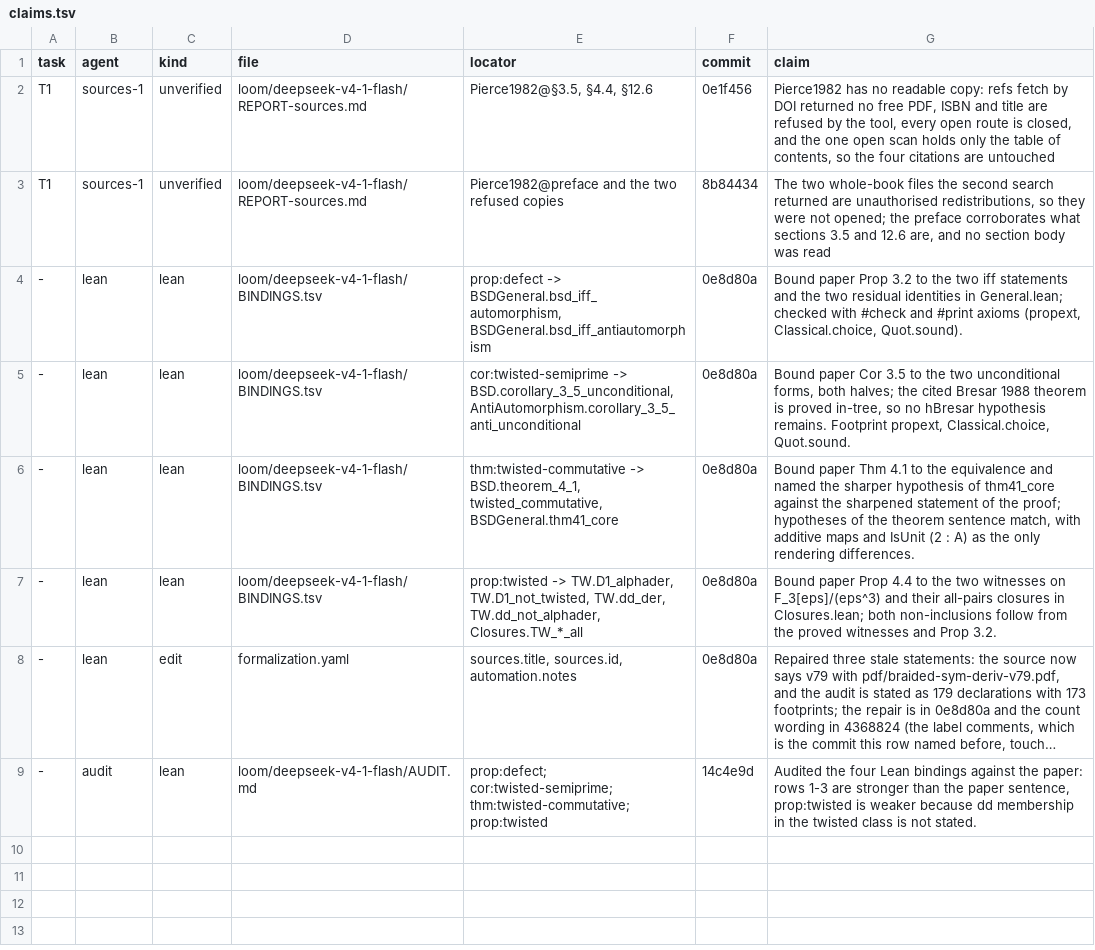
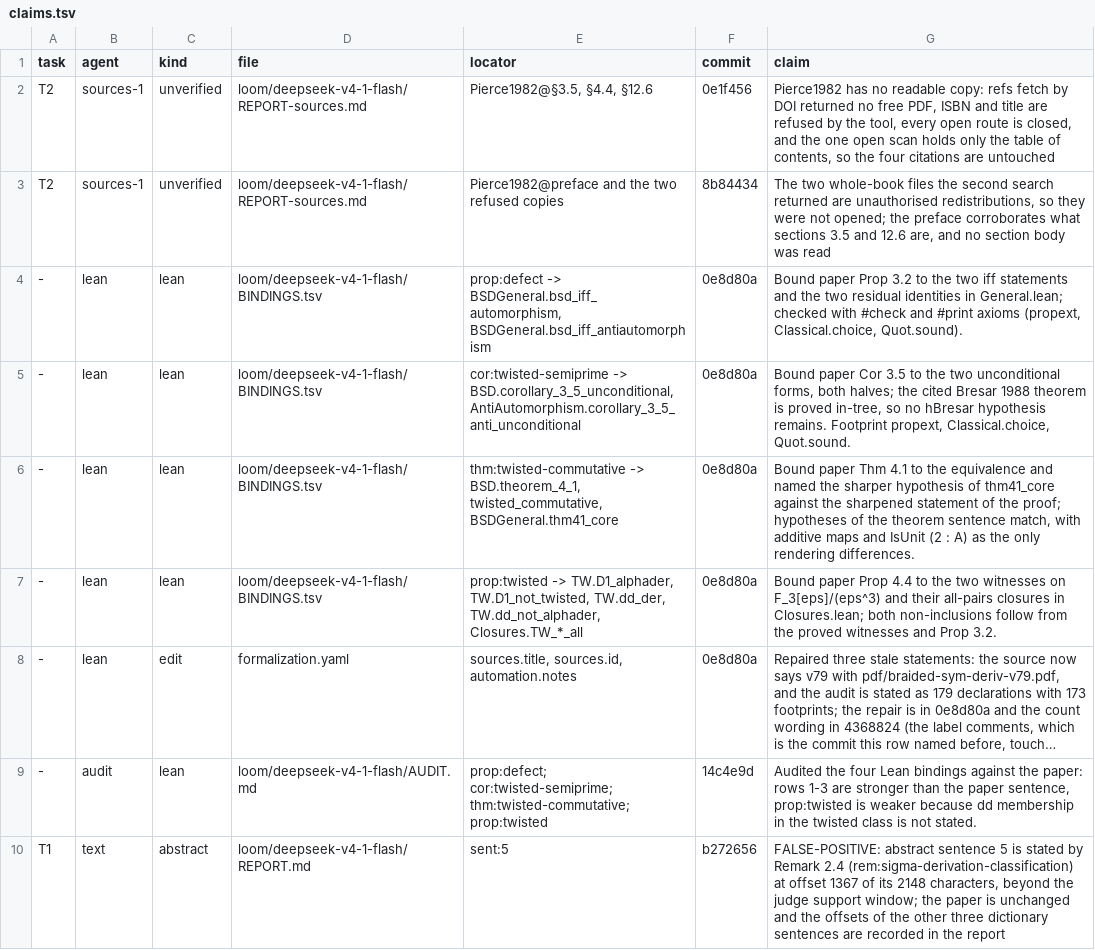
Before and after one commit to abderrahim-lectures/braided-sym-deriv, a TSV file: loom/deepseek-v4-1-flash/claims.tsv, drawn as a sheet; long unchanged cells end in ….

Commit message:
the rebuilt pack: T1 is the abstract sentence, T2 is Pierce; the abstract row answered as FALSE-POSITIVE
Installed the 20:21 build of the pack (2 tasks, abstract FAIL on sentence 5 only). The Pierce
rows are renumbered T1 to T2 to match it, and T1 gets a claim row: the sentence is stated by
Remark 2.4 at offset 1367 of its 2148 characters, while the two sentences the judge does
accept sit at 333 and 891. The score falls with the offset, and the same paper passed the row
in the 16:43 build, so the flag is the support window and not the paper. No paper change.

Loom-Checked: deepseek-v4-1-flash/orchestrator

```diff
--- a/loom/deepseek-v4-1-flash/claims.tsv
+++ b/loom/deepseek-v4-1-flash/claims.tsv
@@ -1,4 +1,4 @@
 task	agent	kind	file	locator	commit	claim
-T1	sources-1	unverified	loom/deepseek-v4-1-flash/REPORT-sources.md	Pierce1982@§3.5, §4.4, §12.6	0e1f456	Pierce1982 has no readable copy: refs fetch by DOI returned no free PDF, ISBN and title are refused by the tool, every open route is closed, and the one open scan holds only the table of contents, so the four citations are untouched
-T1	sources-1	unverified	loom/deepseek-v4-1-flash/REPORT-sources.md	Pierce1982@preface and the two refused copies	8b84434	The two whole-book files the second search returned are unauthorised redistributions, so they were not opened; the preface corroborates what sections 3.5 and 12.6 are, and no section body was read
+T2	sources-1	unverified	loom/deepseek-v4-1-flash/REPORT-sources.md	Pierce1982@§3.5, §4.4, §12.6	0e1f456	Pierce1982 has no readable copy: refs fetch by DOI returned no free PDF, ISBN and title are refused by the tool, every open route is closed, and the one open scan holds only the table of contents, so the four citations are untouched
+T2	sources-1	unverified	loom/deepseek-v4-1-flash/REPORT-sources.md	Pierce1982@preface and the two refused copies	8b84434	The two whole-book files the second search returned are unauthorised redistributions, so they were not opened; the preface corroborates what sections 3.5 and 12.6 are, and no section body was read
 -	lean	lean	loom/deepseek-v4-1-flash/BINDINGS.tsv	prop:defect -> BSDGeneral.bsd_iff_automorphism, BSDGeneral.bsd_iff_antiautomorphism	0e8d80a	Bound paper Prop 3.2 to the two iff statements and the two residual identities in General.lean; checked with #check and #print axioms (propext, Classical.choice, Quot.sound).
@@ -9 +9,2 @@ T1	sources-1	unverified	loom/deepseek-v4-1-flash/REPORT-sources.md	Pierce1982@pr
 -	audit	lean	loom/deepseek-v4-1-flash/AUDIT.md	prop:defect; cor:twisted-semiprime; thm:twisted-commutative; prop:twisted	14c4e9d	Audited the four Lean bindings against the paper: rows 1-3 are stronger than the paper sentence, prop:twisted is weaker because dd membership in the twisted class is not stated.
+T1	text	abstract	loom/deepseek-v4-1-flash/REPORT.md	sent:5	b272656	FALSE-POSITIVE: abstract sentence 5 is stated by Remark 2.4 (rem:sigma-derivation-classification) at offset 1367 of its 2148 characters, beyond the judge support window; the paper is unchanged and the offsets of the other three dictionary sentences are recorded in the report
```
Also changed, not shown: 3 other files.
